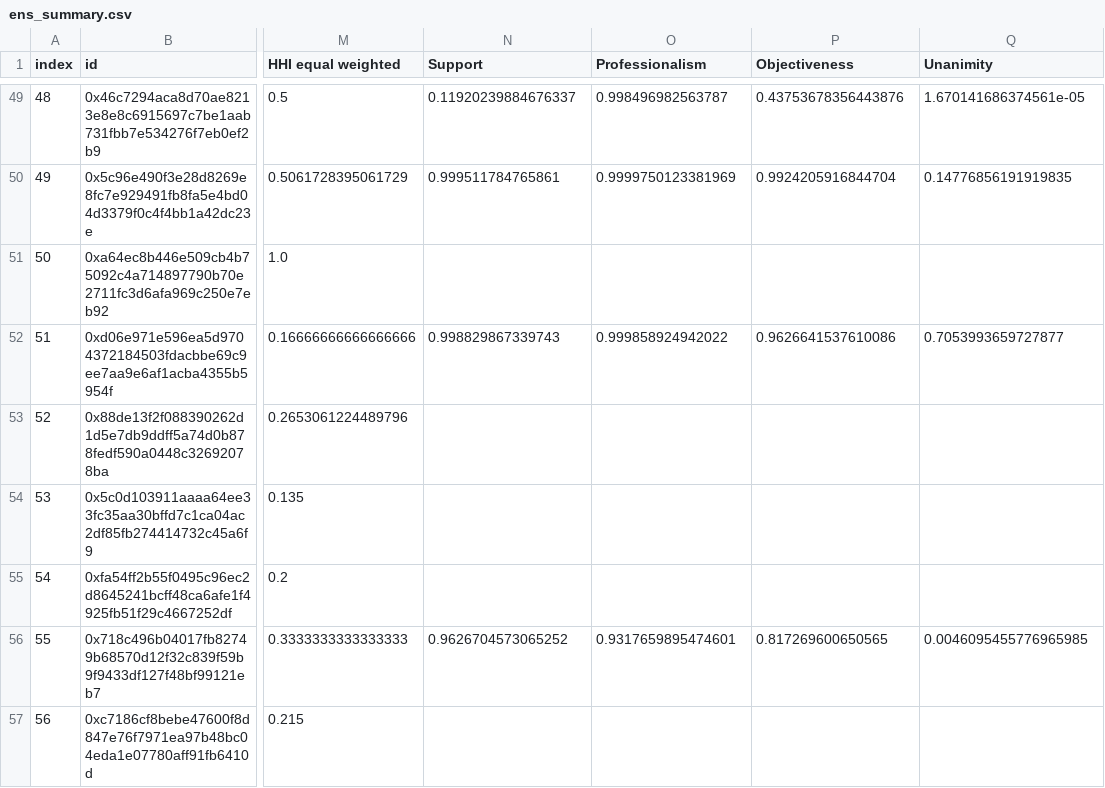
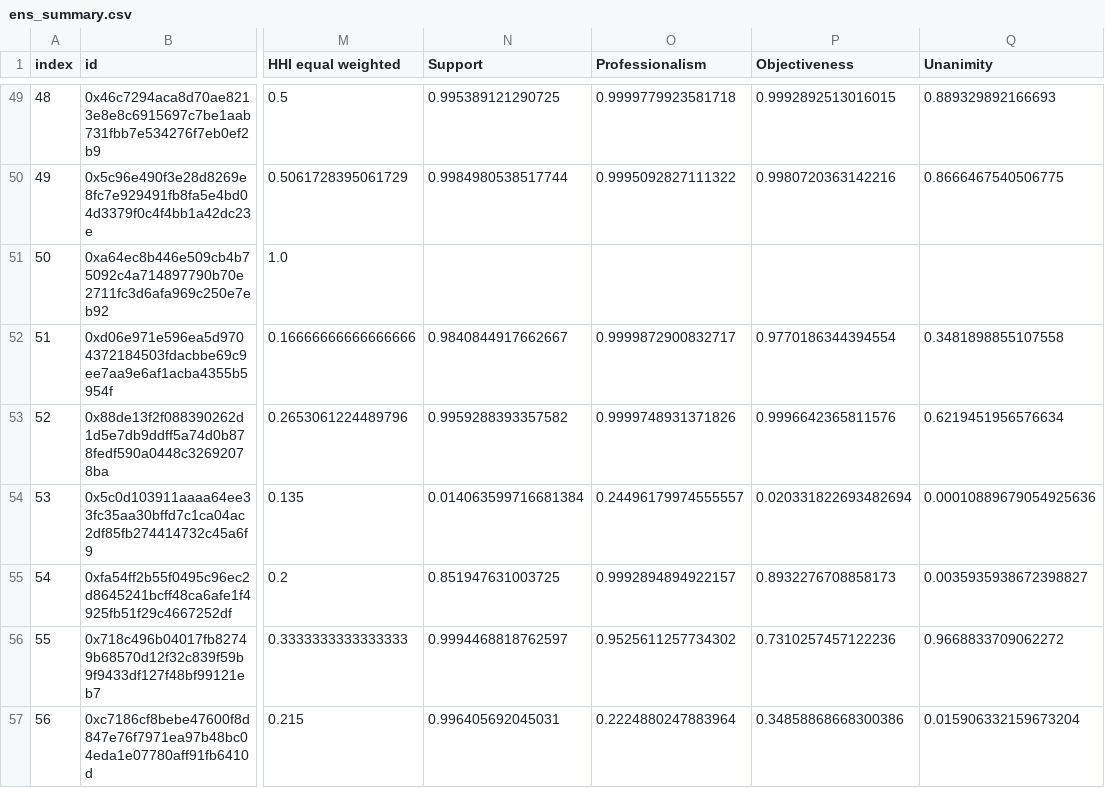
Before and after one commit to xujiahuayz/dao-governance, a CSV file: data/ens_summary.csv, drawn as a sheet; only a part is shown, gaps mark what is left out; the diff covers the shown part only; the diff names each change by its address in the sheet, - before the commit and + after, or states it on an @@ line.

```diff
--- a/data/ens_summary.csv
+++ b/data/ens_summary.csv
-N49 (Support): 0.11920239884676337
+N49 (Support): 0.995389121290725
-O49 (Professionalism): 0.998496982563787
+O49 (Professionalism): 0.9999779923581718
-P49 (Objectiveness): 0.43753678356443876
+P49 (Objectiveness): 0.9992892513016015
-Q49 (Unanimity): 1.670141686374561e-05
+Q49 (Unanimity): 0.889329892166693
-N50 (Support): 0.999511784765861
+N50 (Support): 0.9984980538517744
-O50 (Professionalism): 0.9999750123381969
+O50 (Professionalism): 0.9995092827111322
-P50 (Objectiveness): 0.9924205916844704
+P50 (Objectiveness): 0.9980720363142216
-Q50 (Unanimity): 0.14776856191919835
+Q50 (Unanimity): 0.8666467540506775
-N52 (Support): 0.998829867339743
+N52 (Support): 0.9840844917662667
-O52 (Professionalism): 0.999858924942022
+O52 (Professionalism): 0.9999872900832717
-P52 (Objectiveness): 0.9626641537610086
+P52 (Objectiveness): 0.9770186344394554
-Q52 (Unanimity): 0.7053993659727877
+Q52 (Unanimity): 0.3481898855107558
-N53 (Support): (empty)
+N53 (Support): 0.9959288393357582
-O53 (Professionalism): (empty)
+O53 (Professionalism): 0.9999748931371826
-P53 (Objectiveness): (empty)
+P53 (Objectiveness): 0.9996642365811576
-Q53 (Unanimity): (empty)
+Q53 (Unanimity): 0.6219451956576634
-N54 (Support): (empty)
+N54 (Support): 0.014063599716681384
-O54 (Professionalism): (empty)
+O54 (Professionalism): 0.24496179974555557
-P54 (Objectiveness): (empty)
+P54 (Objectiveness): 0.020331822693482694
-Q54 (Unanimity): (empty)
+Q54 (Unanimity): 0.00010889679054925636
-N55 (Support): (empty)
+N55 (Support): 0.851947631003725
-O55 (Professionalism): (empty)
+O55 (Professionalism): 0.9992894894922157
-P55 (Objectiveness): (empty)
+P55 (Objectiveness): 0.8932276708858173
-Q55 (Unanimity): (empty)
+Q55 (Unanimity): 0.0035935938672398827
-N56 (Support): 0.9626704573065252
+N56 (Support): 0.9994468818762597
-O56 (Professionalism): 0.9317659895474601
+O56 (Professionalism): 0.9525611257734302
-P56 (Objectiveness): 0.817269600650565
+P56 (Objectiveness): 0.7310257457122236
-Q56 (Unanimity): 0.0046095455776965985
+Q56 (Unanimity): 0.9668833709062272
-N57 (Support): (empty)
+N57 (Support): 0.996405692045031
-O57 (Professionalism): (empty)
+O57 (Professionalism): 0.2224880247883964
-P57 (Objectiveness): (empty)
+P57 (Objectiveness): 0.34858868668300386
-Q57 (Unanimity): (empty)
+Q57 (Unanimity): 0.015906332159673204
```
Also changed, not shown: 92 edited cells elsewhere in this file, 6 other files.
